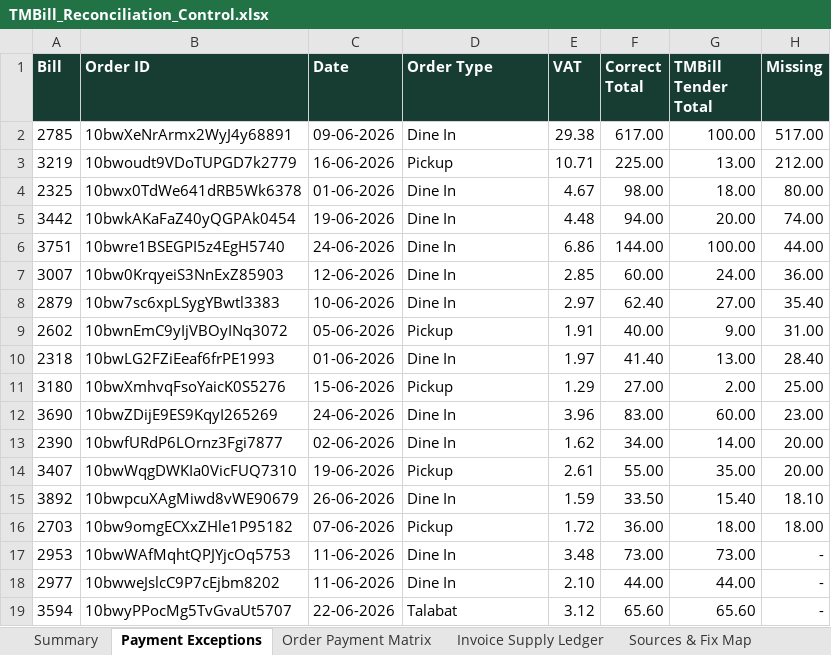
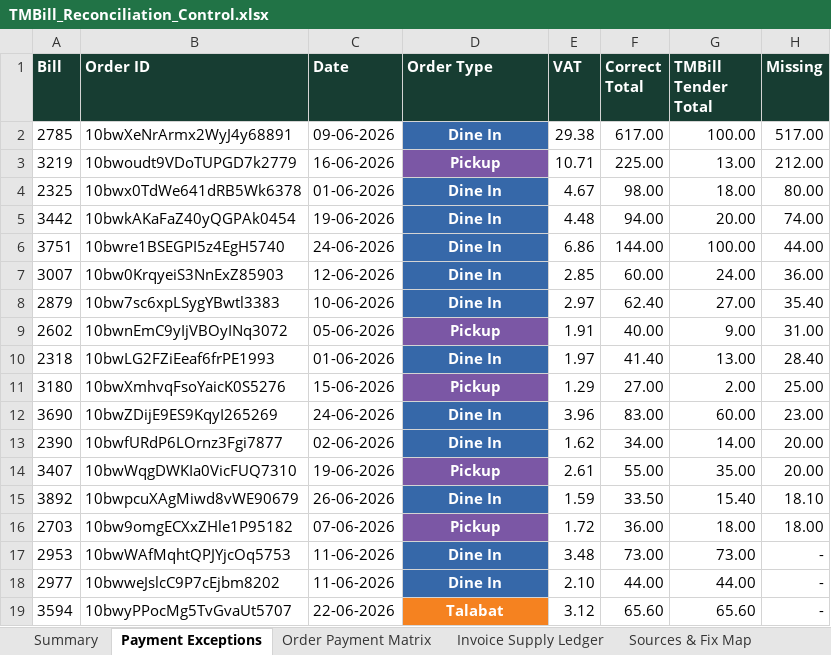
Before and after one commit to TechMainstay-Software-Pvt-Ltd/tmbill-audit-dashboard, an Excel workbook: public/downloads/TMBill_Reconciliation_Control.xlsx, sheet Payment Exceptions, drawn as a sheet; only a part is shown; values as stored, in another font and other column widths than the file's, no borders; conditional formats and table styles not drawn; the diff names each change by its address in the sheet, - before the commit and + after, or states it on an @@ line.

```diff
--- a/public/downloads/TMBill_Reconciliation_Control.xlsx (sheet Payment Exceptions)
+++ b/public/downloads/TMBill_Reconciliation_Control.xlsx (sheet Payment Exceptions)
-D2 fill: none
+D2 fill: #3668A9
@@ D2:D19 bold: off → on, text colour: black → #FFFFFF, alignment: left → center @@
-D3 fill: none
+D3 fill: #7B57A5
-D4:D8 fill: none
+D4:D8 fill: #3668A9
-D9 fill: none
+D9 fill: #7B57A5
-D10 fill: none
+D10 fill: #3668A9
-D11 fill: none
+D11 fill: #7B57A5
-D12:D13 fill: none
+D12:D13 fill: #3668A9
-D14 fill: none
+D14 fill: #7B57A5
-D15 fill: none
+D15 fill: #3668A9
-D16 fill: none
+D16 fill: #7B57A5
-D17:D18 fill: none
+D17:D18 fill: #3668A9
-D19 fill: none
+D19 fill: #F58220
```
Also changed, not shown: sheet Invoice Supply Ledger, sheet Order Payment Matrix, other sheet tabs, public/downloads/Separate_July_Sales_Report_Audit.xlsx, public/downloads/TMBill_Standardized_Reporting_Control_Pack.xlsx, 5 other files.
